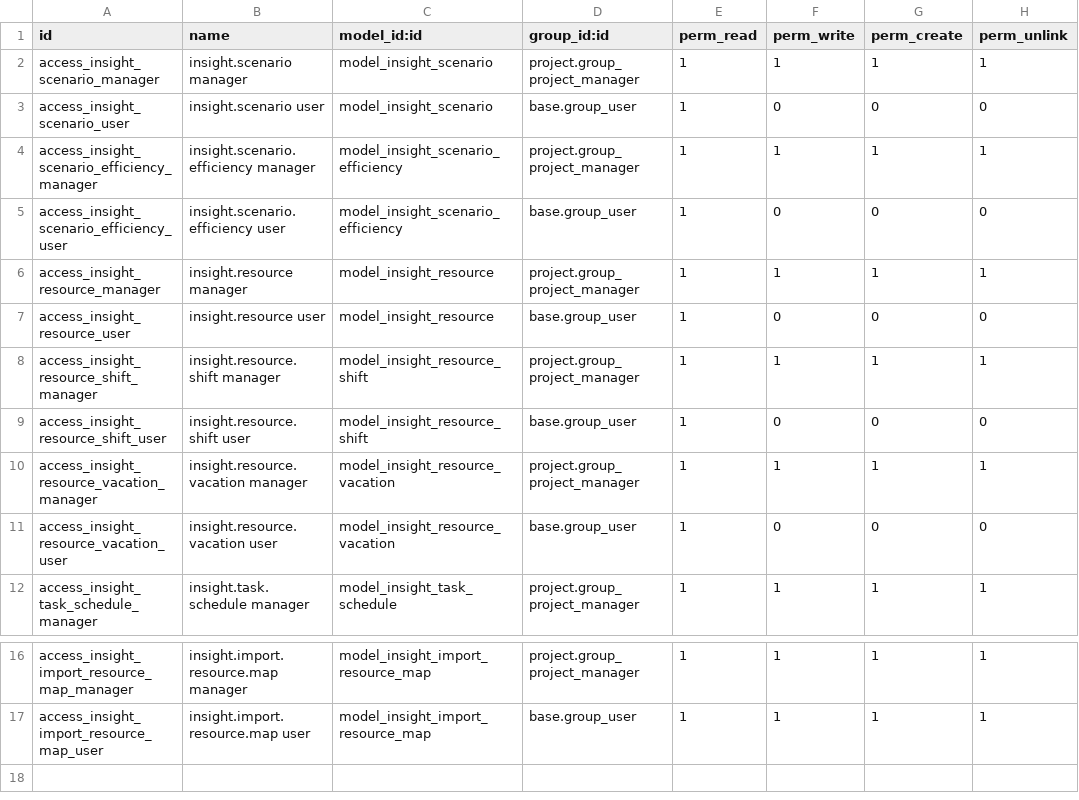
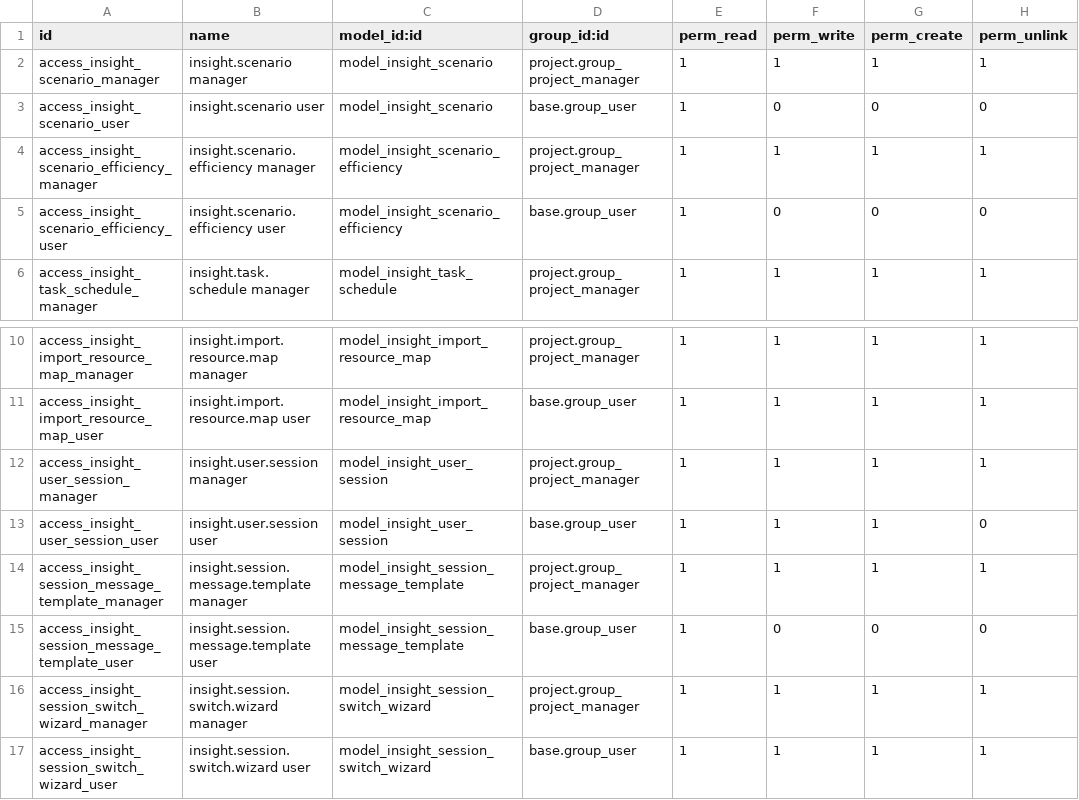
Before and after one commit to csrocha/insight_project, a CSV file: security/ir.model.access.csv, drawn as a sheet; only a part is shown, gaps mark what is left out; removed rows and columns are numbered as before the commit, all else as after; the diff names each change by its address in the sheet, - before the commit and + after, or states it on an @@ line.

```diff
--- a/security/ir.model.access.csv
+++ b/security/ir.model.access.csv
-row 6: access_insight_resource_manager | insight.resource manager | model_insight_resource | project.group_project_manager | 1 | 1 | 1 | 1
-row 7: access_insight_resource_user | insight.resource user | model_insight_resource | base.group_user | 1 | 0 | 0 | 0
-row 8: access_insight_resource_shift_manager | insight.resource.shift manager | model_insight_resource_shift | project.group_project_manager | 1 | 1 | 1 | 1
-row 9: access_insight_resource_shift_user | insight.resource.shift user | model_insight_resource_shift | base.group_user | 1 | 0 | 0 | 0
-row 10: access_insight_resource_vacation_manager | insight.resource.vacation manager | model_insight_resource_vacation | project.group_project_manager | 1 | 1 | 1 | 1
-row 11: access_insight_resource_vacation_user | insight.resource.vacation user | model_insight_resource_vacation | base.group_user | 1 | 0 | 0 | 0
+row 12: access_insight_user_session_manager | insight.user.session manager | model_insight_user_session | project.group_project_manager | 1 | 1 | 1 | 1
+row 13: access_insight_user_session_user | insight.user.session user | model_insight_user_session | base.group_user | 1 | 1 | 1 | 0
+row 14: access_insight_session_message_template_manager | insight.session.message.template manager | model_insight_session_message_template | project.group_project_manager | 1 | 1 | 1 | 1
+row 15: access_insight_session_message_template_user | insight.session.message.template user | model_insight_session_message_template | base.group_user | 1 | 0 | 0 | 0
+row 16: access_insight_session_switch_wizard_manager | insight.session.switch.wizard manager | model_insight_session_switch_wizard | project.group_project_manager | 1 | 1 | 1 | 1
+row 17: access_insight_session_switch_wizard_user | insight.session.switch.wizard user | model_insight_session_switch_wizard | base.group_user | 1 | 1 | 1 | 1
```
Also changed, not shown: 27 other files.
